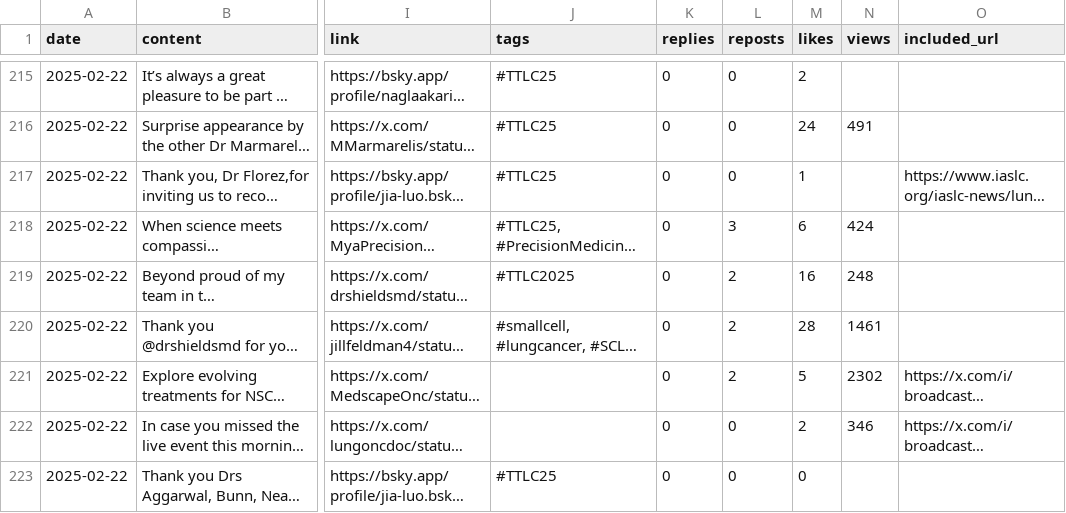
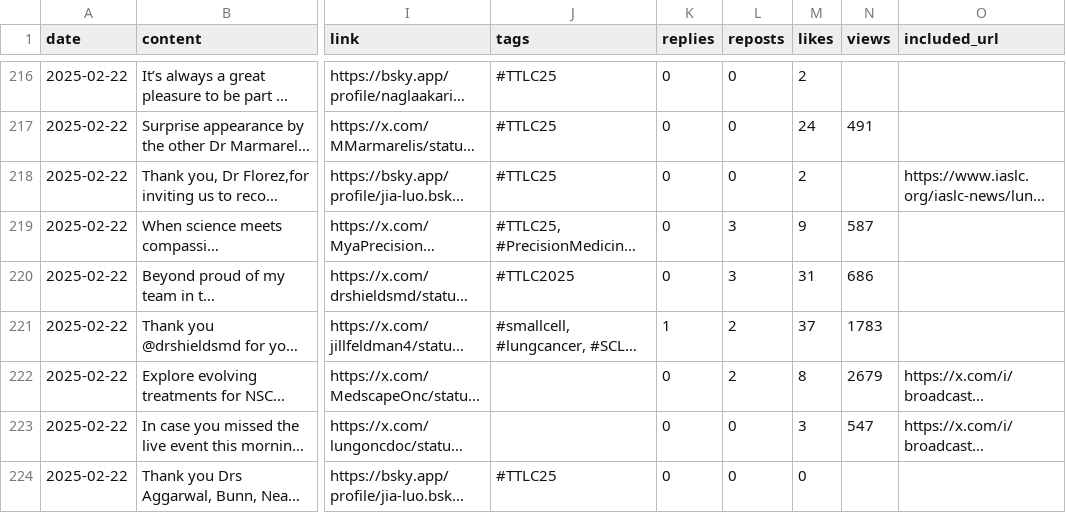
Before and after one commit to zhamza-sorcero/ttlc25, a CSV file: ttlc25.csv, drawn as a sheet; only a part is shown, gaps mark what is left out; long unchanged cells end in …; addresses are those after the commit; the diff covers the shown part only; the diff names each change by its address in the sheet, - before the commit and + after, or states it on an @@ line.

Commit message:
Add files via upload

```diff
--- a/ttlc25.csv
+++ b/ttlc25.csv
-M218 (likes): 1
+M218 (likes): 2
-M219 (likes): 6
+M219 (likes): 9
-N219 (views): 424
+N219 (views): 587
-L220 (reposts): 2
+L220 (reposts): 3
-M220 (likes): 16
+M220 (likes): 31
-N220 (views): 248
+N220 (views): 686
-K221 (replies): 0
+K221 (replies): 1
-M221 (likes): 28
+M221 (likes): 37
-N221 (views): 1461
+N221 (views): 1783
-M222 (likes): 5
+M222 (likes): 8
-N222 (views): 2302
+N222 (views): 2679
-M223 (likes): 2
+M223 (likes): 3
-N223 (views): 346
+N223 (views): 547
```
Also changed, not shown: 7 added rows elsewhere in this file.
